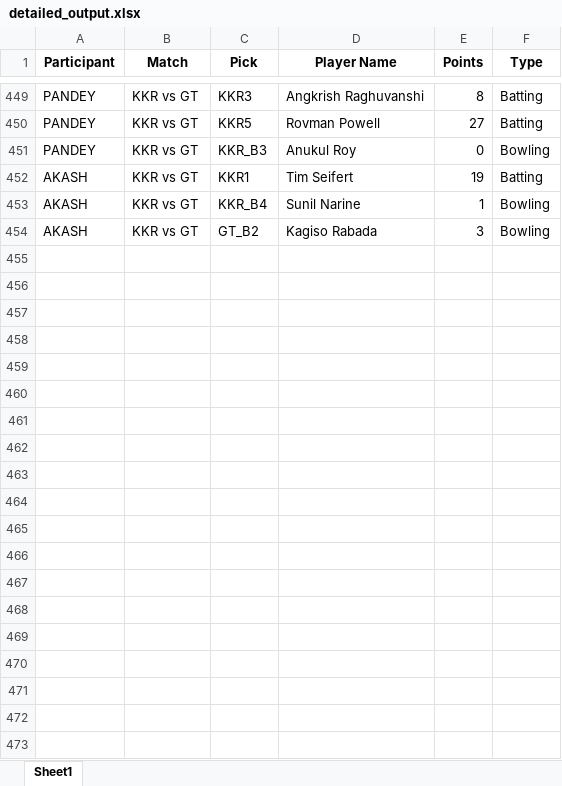
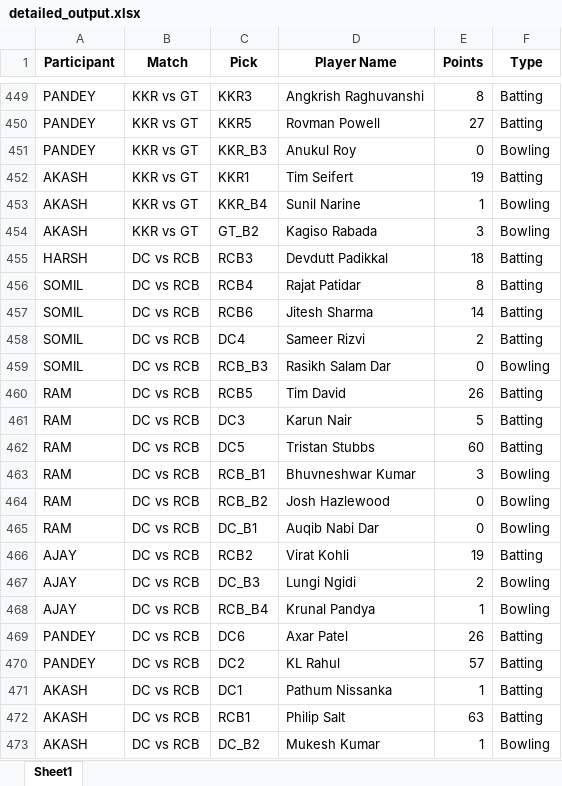
Before and after one commit to Kothariakash/ipl-party-dashboard, an Excel workbook: detailed_output.xlsx, sheet Sheet1, drawn as a sheet; only a part is shown, gaps mark what is left out; values as stored, in another font and other column widths than the file's, no borders; the diff names each change by its address in the sheet, - before the commit and + after, or states it on an @@ line.

```diff
--- a/detailed_output.xlsx (sheet Sheet1)
+++ b/detailed_output.xlsx (sheet Sheet1)
+row 455: HARSH | DC vs RCB | RCB3 | Devdutt Padikkal | 18 | Batting
+row 456: SOMIL | DC vs RCB | RCB4 | Rajat Patidar | 8 | Batting
+row 457: SOMIL | DC vs RCB | RCB6 | Jitesh Sharma | 14 | Batting
+row 458: SOMIL | DC vs RCB | DC4 | Sameer Rizvi | 2 | Batting
+row 459: SOMIL | DC vs RCB | RCB_B3 | Rasikh Salam Dar | 0 | Bowling
+row 460: RAM | DC vs RCB | RCB5 | Tim David | 26 | Batting
+row 461: RAM | DC vs RCB | DC3 | Karun Nair | 5 | Batting
+row 462: RAM | DC vs RCB | DC5 | Tristan Stubbs | 60 | Batting
+row 463: RAM | DC vs RCB | RCB_B1 | Bhuvneshwar Kumar | 3 | Bowling
+row 464: RAM | DC vs RCB | RCB_B2 | Josh Hazlewood | 0 | Bowling
+row 465: RAM | DC vs RCB | DC_B1 | Auqib Nabi Dar | 0 | Bowling
+row 466: AJAY | DC vs RCB | RCB2 | Virat Kohli | 19 | Batting
+row 467: AJAY | DC vs RCB | DC_B3 | Lungi Ngidi | 2 | Bowling
+row 468: AJAY | DC vs RCB | RCB_B4 | Krunal Pandya | 1 | Bowling
+row 469: PANDEY | DC vs RCB | DC6 | Axar Patel | 26 | Batting
+row 470: PANDEY | DC vs RCB | DC2 | KL Rahul | 57 | Batting
+row 471: AKASH | DC vs RCB | DC1 | Pathum Nissanka | 1 | Batting
+row 472: AKASH | DC vs RCB | RCB1 | Philip Salt | 63 | Batting
+row 473: AKASH | DC vs RCB | DC_B2 | Mukesh Kumar | 1 | Bowling
```
Also changed, not shown: final_output.xlsx, 1 other file.
